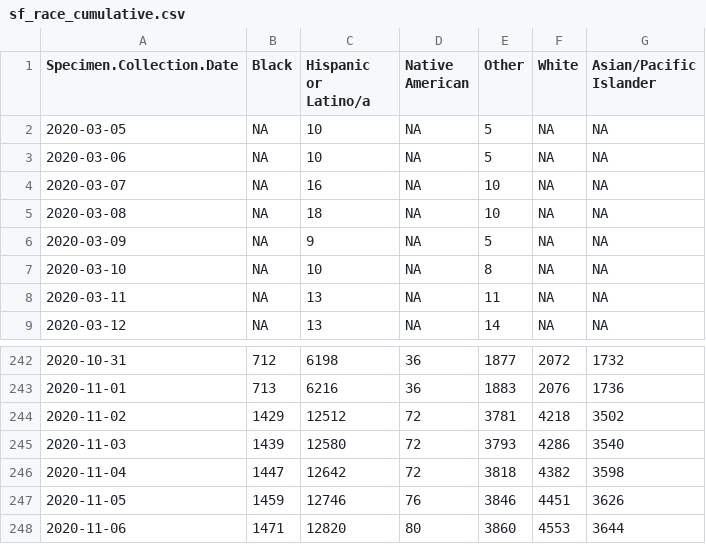
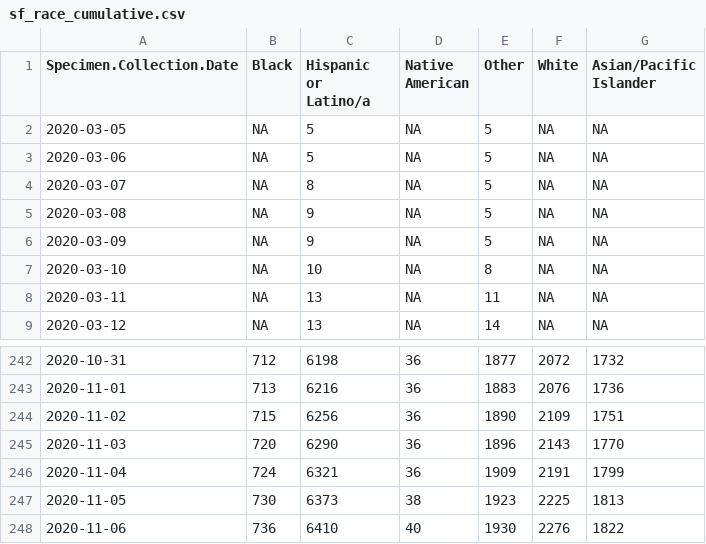
Before and after one commit to alexramiller/Policylink-Covid-Dashboard, a CSV file: sf_race_cumulative.csv, drawn as a sheet; only a part is shown, gaps mark what is left out; the diff covers the shown part only.

Commit message:
Daily Update

```diff
--- a/sf_race_cumulative.csv
+++ b/sf_race_cumulative.csv
@@ -1,6 +1,6 @@
 "Specimen.Collection.Date","Black","Hispanic or Latino/a","Native American","Other","White","Asian/Pacific Islander"
-2020-03-05,NA,10,NA,5,NA,NA
-2020-03-06,NA,10,NA,5,NA,NA
-2020-03-07,NA,16,NA,10,NA,NA
-2020-03-08,NA,18,NA,10,NA,NA
+2020-03-05,NA,5,NA,5,NA,NA
+2020-03-06,NA,5,NA,5,NA,NA
+2020-03-07,NA,8,NA,5,NA,NA
+2020-03-08,NA,9,NA,5,NA,NA
 2020-03-09,NA,9,NA,5,NA,NA
@@ -243,6 +243,6 @@
 2020-11-01,713,6216,36,1883,2076,1736
-2020-11-02,1429,12512,72,3781,4218,3502
-2020-11-03,1439,12580,72,3793,4286,3540
-2020-11-04,1447,12642,72,3818,4382,3598
-2020-11-05,1459,12746,76,3846,4451,3626
-2020-11-06,1471,12820,80,3860,4553,3644
+2020-11-02,715,6256,36,1890,2109,1751
+2020-11-03,720,6290,36,1896,2143,1770
+2020-11-04,724,6321,36,1909,2191,1799
+2020-11-05,730,6373,38,1923,2225,1813
+2020-11-06,736,6410,40,1930,2276,1822
```
Also changed, not shown: 102 edited cells elsewhere in this file.
